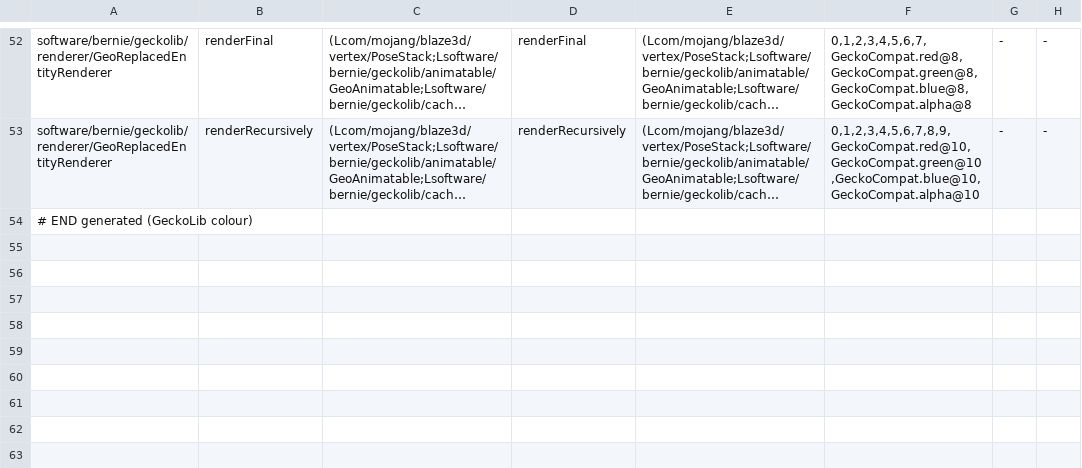
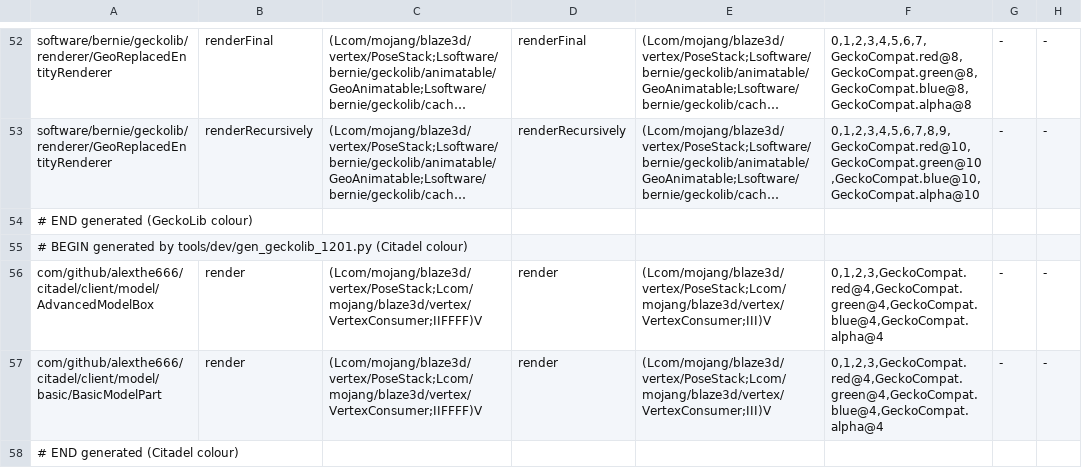
Before and after one commit to kylepitcock/Legacy-Connector, a TSV file: loader/src/main/resources/legacyconnector/forward/1.20.1/lib-bridges.tsv, drawn as a sheet; only a part is shown, gaps mark what is left out; long unchanged cells end in …; the diff names each change by its address in the sheet, - before the commit and + after, or states it on an @@ line.

```diff
--- a/loader/src/main/resources/legacyconnector/forward/1.20.1/lib-bridges.tsv
+++ b/loader/src/main/resources/legacyconnector/forward/1.20.1/lib-bridges.tsv
+row 55: # BEGIN generated by tools/dev/gen_geckolib_1201.py (Citadel colour)
+row 56: com/github/alexthe666/citadel/client/model/AdvancedModelBox | render | (Lcom/mojang/blaze3d/vertex/PoseStack;Lcom/mojang/blaze3d/vertex/VertexConsumer;IIFFFF)V | render | (Lcom/mojang/blaze3d/vertex/PoseStack;Lcom/mojang/blaze3d/vertex/VertexConsumer;III)V | 0,1,2,3,GeckoCompat.red@4,GeckoCompat.green@4,GeckoCompat.blue@4,GeckoCompat.alpha@4 | - | -
+row 57: com/github/alexthe666/citadel/client/model/basic/BasicModelPart | render | (Lcom/mojang/blaze3d/vertex/PoseStack;Lcom/mojang/blaze3d/vertex/VertexConsumer;IIFFFF)V | render | (Lcom/mojang/blaze3d/vertex/PoseStack;Lcom/mojang/blaze3d/vertex/VertexConsumer;III)V | 0,1,2,3,GeckoCompat.red@4,GeckoCompat.green@4,GeckoCompat.blue@4,GeckoCompat.alpha@4 | - | -
+row 58: # END generated (Citadel colour)
```
Also changed, not shown: loader/src/main/resources/legacyconnector/forward/1.20.1/lib-calls.tsv, 1 other file.
